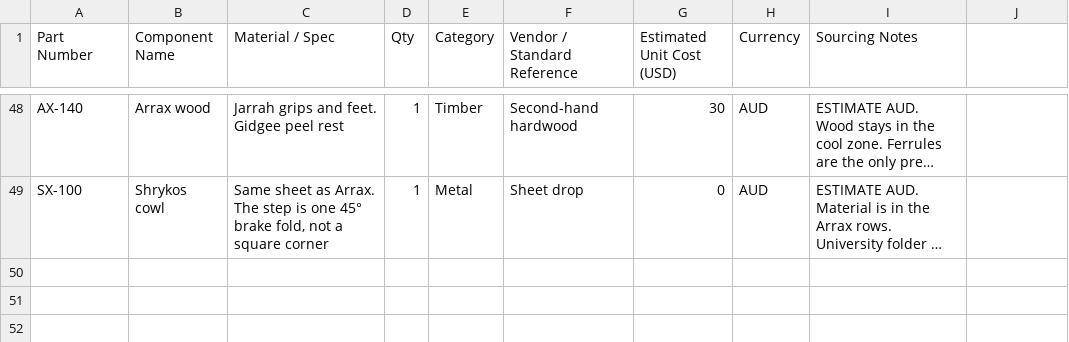
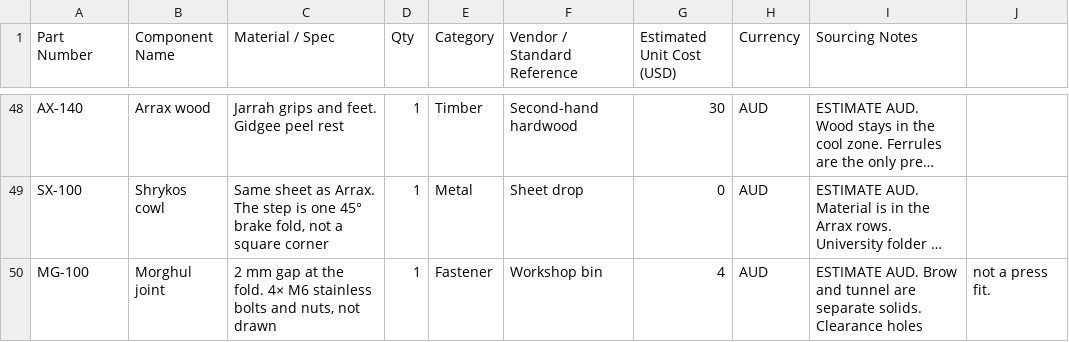
Before and after one commit to adxb-pxthxn/pizza-oven, a CSV file: bom/bom.csv, drawn as a sheet; only a part is shown, gaps mark what is left out; long unchanged cells end in …; the diff names each change by its address in the sheet, - before the commit and + after, or states it on an @@ line.

```diff
--- a/bom/bom.csv
+++ b/bom/bom.csv
+row 50: MG-100 | Morghul joint | 2 mm gap at the fold. 4× M6 stainless bolts and nuts, not drawn | 1 | Fastener | Workshop bin | 4 | AUD | ESTIMATE AUD. Brow and tunnel are separate solids. Clearance holes | not a press fit.
```
Also changed, not shown: 20 other files.
